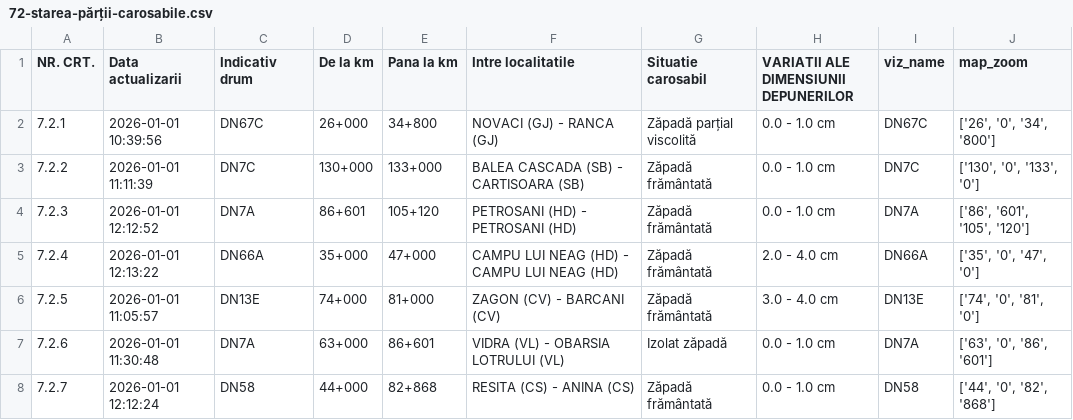
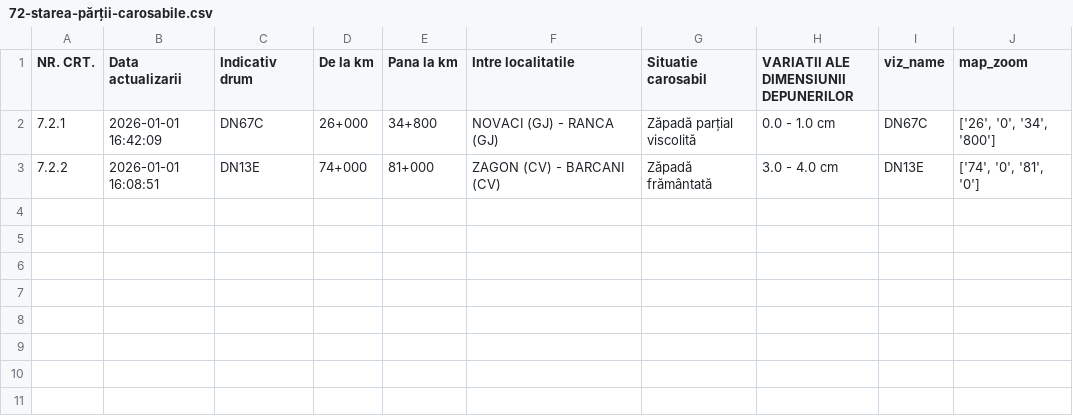
Before and after one commit to gov2-ro/prometeu, a CSV file: data/andnet/csv/72-starea-părții-carosabile.csv, drawn as a sheet.

```diff
--- a/data/andnet/csv/72-starea-părții-carosabile.csv
+++ b/data/andnet/csv/72-starea-părții-carosabile.csv
@@ -1,8 +1,3 @@
 NR. CRT.,Data actualizarii,Indicativ drum,De la km,Pana la km,Intre localitatile,Situatie carosabil,VARIATII ALE DIMENSIUNII DEPUNERILOR,viz_name,map_zoom
-7.2.1,2026-01-01 10:39:56,DN67C,26+000,34+800,NOVACI (GJ) - RANCA (GJ),Zăpadă parțial viscolită,0.0 - 1.0 cm,DN67C,"['26', '0', '34', '800']"
-7.2.2,2026-01-01 11:11:39,DN7C,130+000,133+000,BALEA CASCADA (SB) - CARTISOARA (SB),Zăpadă frământată,0.0 - 1.0 cm,DN7C,"['130', '0', '133', '0']"
-7.2.3,2026-01-01 12:12:52,DN7A,86+601,105+120,PETROSANI (HD) - PETROSANI (HD),Zăpadă frământată,0.0 - 1.0 cm,DN7A,"['86', '601', '105', '120']"
-7.2.4,2026-01-01 12:13:22,DN66A,35+000,47+000,CAMPU LUI NEAG (HD) - CAMPU LUI NEAG (HD),Zăpadă frământată,2.0 - 4.0 cm,DN66A,"['35', '0', '47', '0']"
-7.2.5,2026-01-01 11:05:57,DN13E,74+000,81+000,ZAGON (CV) - BARCANI (CV),Zăpadă frământată,3.0 - 4.0 cm,DN13E,"['74', '0', '81', '0']"
-7.2.6,2026-01-01 11:30:48,DN7A,63+000,86+601,VIDRA (VL) - OBARSIA LOTRULUI (VL),Izolat zăpadă,0.0 - 1.0 cm,DN7A,"['63', '0', '86', '601']"
-7.2.7,2026-01-01 12:12:24,DN58,44+000,82+868,RESITA (CS) - ANINA (CS),Zăpadă frământată,0.0 - 1.0 cm,DN58,"['44', '0', '82', '868']"
+7.2.1,2026-01-01 16:42:09,DN67C,26+000,34+800,NOVACI (GJ) - RANCA (GJ),Zăpadă parțial viscolită,0.0 - 1.0 cm,DN67C,"['26', '0', '34', '800']"
+7.2.2,2026-01-01 16:08:51,DN13E,74+000,81+000,ZAGON (CV) - BARCANI (CV),Zăpadă frământată,3.0 - 4.0 cm,DN13E,"['74', '0', '81', '0']"
```
Also changed, not shown: data/andnet/csv/73-măsuri.csv, data/andnet/csv/meteo.csv, 17 other files.
